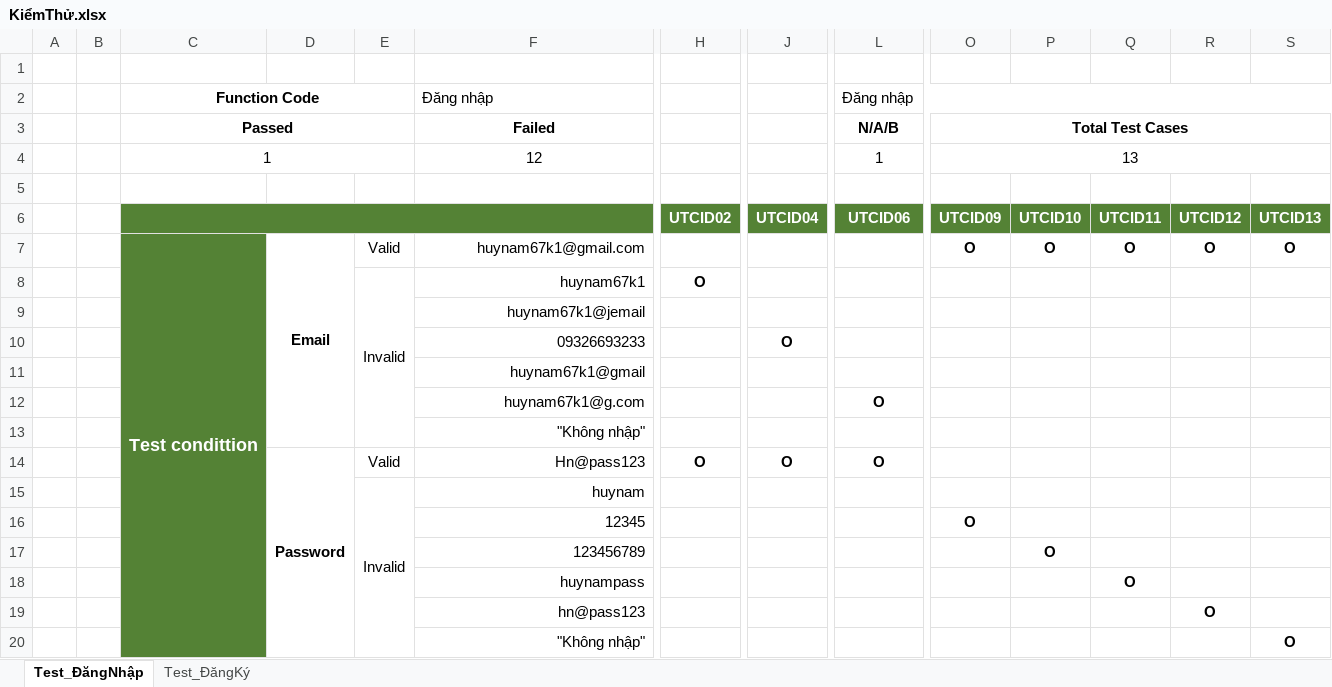
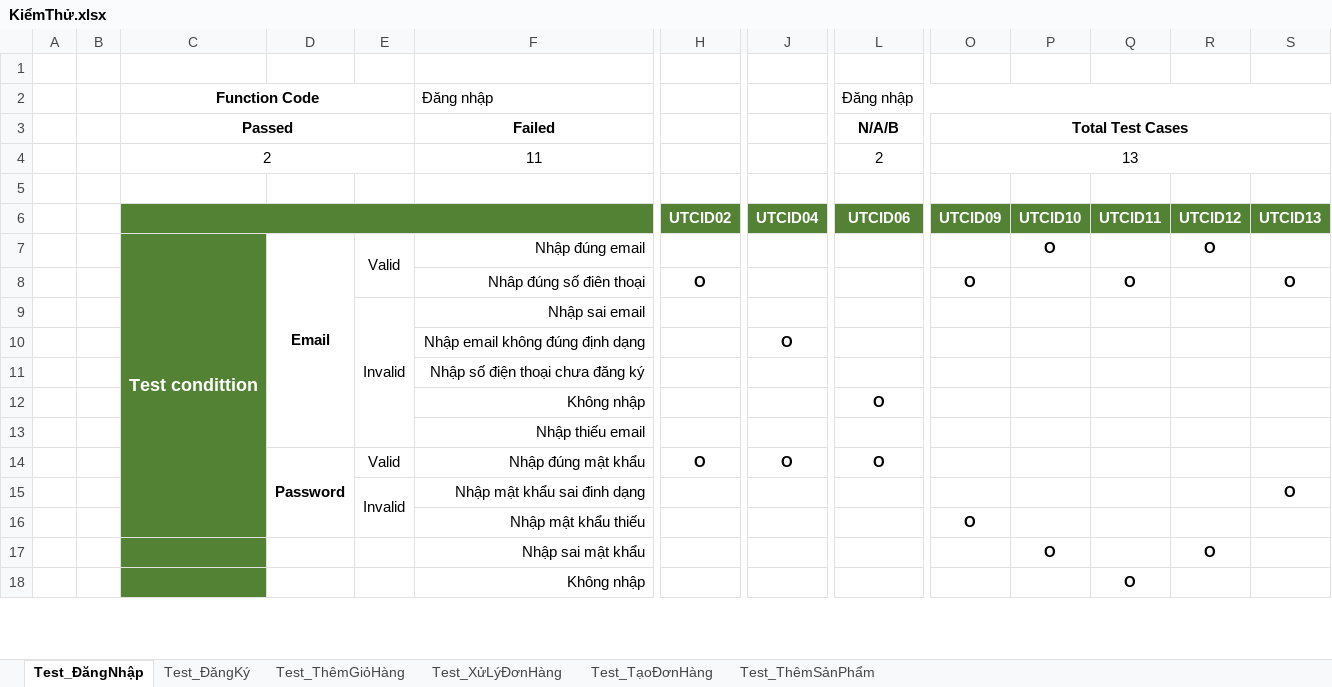
Before and after one commit to hoangtuandrive/GearVM, an Excel workbook: Báo Cáo/KiểmThử.xlsx, sheet Test_ĐăngNhập, drawn as a sheet; only a part is shown, gaps mark what is left out; values as stored, in another font and other column widths than the file's, no borders; charts and pictures not drawn; removed rows and columns are numbered as before the commit, all else as after; rows hold the shown columns only; the diff covers the shown part only; the diff names each change by its address in the sheet, - before the commit and + after, or states it on an @@ line.

```diff
--- a/Báo Cáo/KiểmThử.xlsx (sheet Test_ĐăngNhập)
+++ b/Báo Cáo/KiểmThử.xlsx (sheet Test_ĐăngNhập)
+sheet tab: Test_ThêmGiỏHàng
+sheet tab: Test_XửLýĐơnHàng
+sheet tab: Test_TạoĐơnHàng
+sheet tab: Test_ThêmSảnPhẩm
-C4: 1
+C4: 2
-F4: 12
+F4: 11
-L4: 1
+L4: 2
-C7:C20 merged
+C7:C16 merged
+E7:E8 merged
-F7: huynam67k1@gmail.com
+F7: Nhập đúng email
-O7: O
+O7: (empty)
-Q7: O
+Q7: (empty)
-S7: O
+S7: (empty)
-row 8:  |  |  |  | Invalid | huynam67k1 | O
-row 9:  |  |  |  |  | huynam67k1@jemail
-row 10:  |  |  |  |  | 09326693233 |  | O
+row 8:  |  |  |  |  | Nhâp đúng số điên thoại | O |  |  | O |  | O |  | O
+row 9:  |  |  |  | Invalid | Nhập sai email
+row 10:  |  |  |  |  | Nhập email không đúng định dạng |  | O
-F11: huynam67k1@gmail
+F11: Nhập số điện thoại chưa đăng ký
-F12: huynam67k1@g.com
+F12: Không nhập
-F13: "Không nhập"
+F13: Nhập thiếu email
-D14:D20 merged
+D14:D16 merged
-F14: Hn@pass123
+F14: Nhập đúng mật khẩu
-E15:E20 merged
+E15:E16 merged
-F15: huynam
+F15: Nhập mật khẩu sai đinh dạng
-S15: (empty)
+S15: O
-F16: 12345
+F16: Nhập mật khẩu thiếu
-row 17:  |  |  |  |  | 123456789 |  |  |  |  | O
+row 17:  |  |  |  |  | Nhập sai mật khẩu |  |  |  |  | O |  | O
-F18: huynampass
+F18: Không nhập
-row 19:  |  |  |  |  | hn@pass123 |  |  |  |  |  |  | O
-row 20:  |  |  |  |  | "Không nhập" |  |  |  |  |  |  |  | O
```
Also changed, not shown: 3 added rows, 3 removed rows, 4 edited cells and merged cells elsewhere in this sheet, sheet Test_ĐăngKý, charts or pictures, 4 other files.
